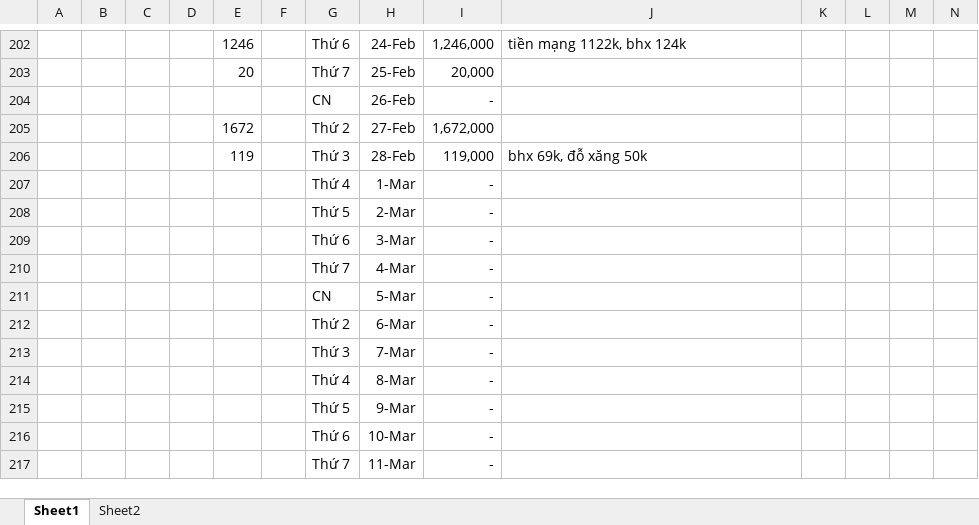
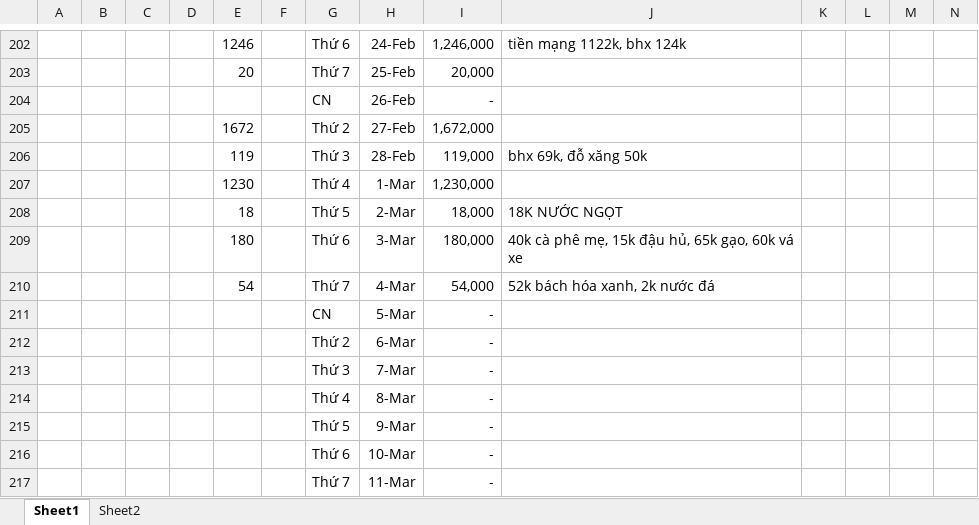
Before and after one commit to longnguyen1233/arduino, an Excel workbook: daily expenses.xlsx, sheet Sheet1, drawn as a sheet; only a part is shown, gaps mark what is left out; values as stored, in another font and other column widths than the file's, no borders; removed rows and columns are numbered as before the commit, all else as after; rows hold the shown columns only; the diff names each change by its address in the sheet, - before the commit and + after, or states it on an @@ line.

Commit message:
4/3

```diff
--- a/daily expenses.xlsx (sheet Sheet1)
+++ b/daily expenses.xlsx (sheet Sheet1)
-E207: (empty)
+E207: 1230
-I207: -
+I207: 1,230,000
-row 208:  |  |  |  |  |  | Thứ 5 | 2-Mar | -
-row 209:  |  |  |  |  |  | Thứ 6 | 3-Mar | -
-row 210:  |  |  |  |  |  | Thứ 7 | 4-Mar | -
+row 208:  |  |  |  | 18 |  | Thứ 5 | 2-Mar | 18,000 | 18K NƯỚC NGỌT
+row 209:  |  |  |  | 180 |  | Thứ 6 | 3-Mar | 180,000 | 40k cà phê mẹ, 15k đậu hủ, 65k gạo, 60k vá xe
+row 210:  |  |  |  | 54 |  | Thứ 7 | 4-Mar | 54,000 | 52k bách hóa xanh, 2k nước đá
```
